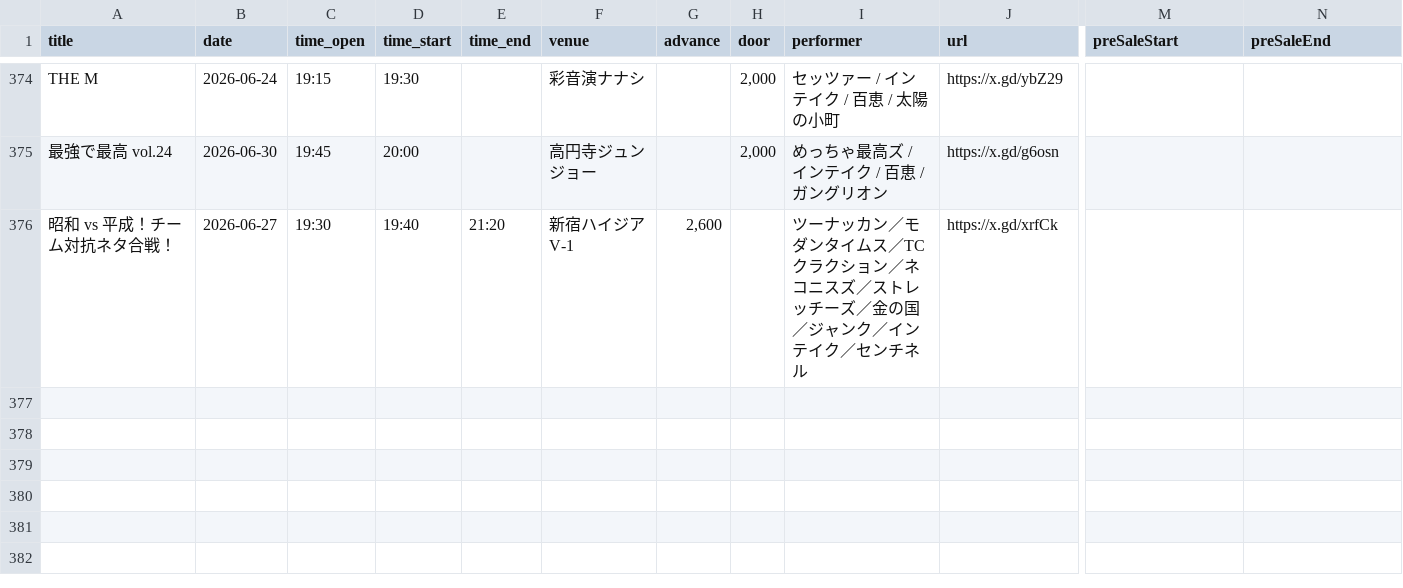
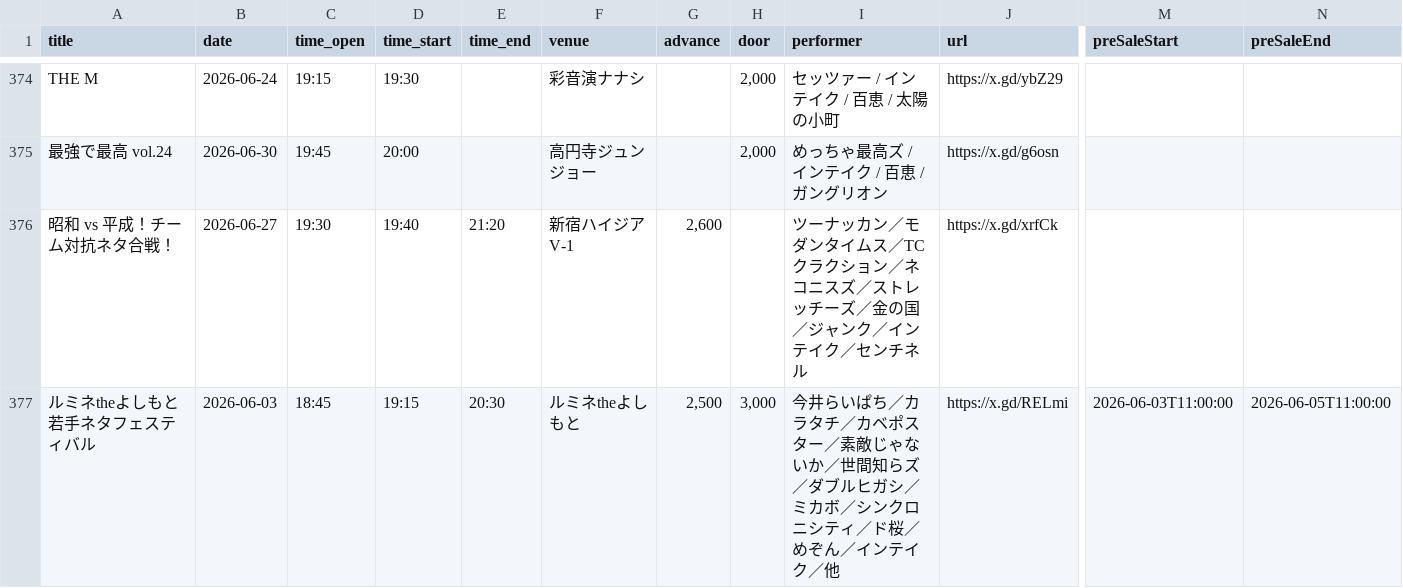
Before and after one commit to unofficial-info/intake_information, a CSV file: lives.csv, drawn as a sheet; only a part is shown, gaps mark what is left out; rows hold the shown columns only; the diff names each change by its address in the sheet, - before the commit and + after, or states it on an @@ line.

```diff
--- a/lives.csv
+++ b/lives.csv
+row 377: ルミネtheよしもと 若手ネタフェスティバル | 2026-06-03 | 18:45 | 19:15 | 20:30 | ルミネtheよしもと | 2,500 | 3,000 | 今井らいぱち／カラタチ／カベポスター／素敵じゃないか／世間知らズ／ダブルヒガシ／ミカボ／シンクロニシティ／ド桜／めぞん／インテイク／他 | https://x.gd/RELmi | 2026-06-03T11:00:00 | 2026-06-05T11:00:00
```
Also changed, not shown: 9 other files.
